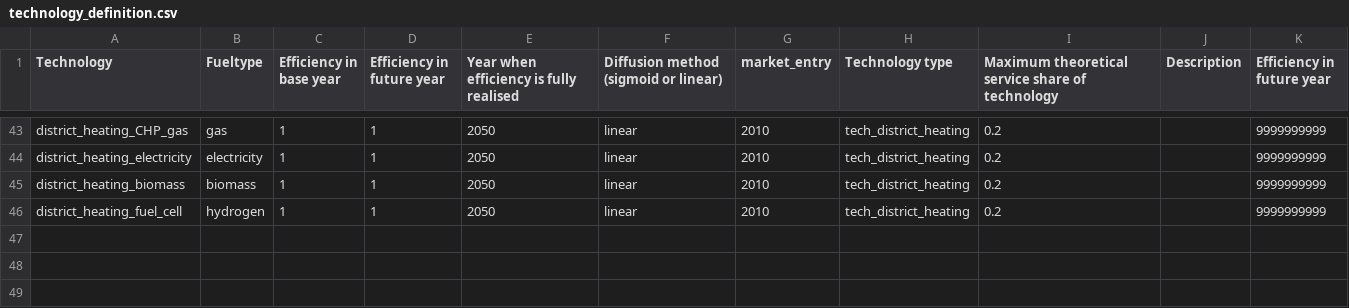
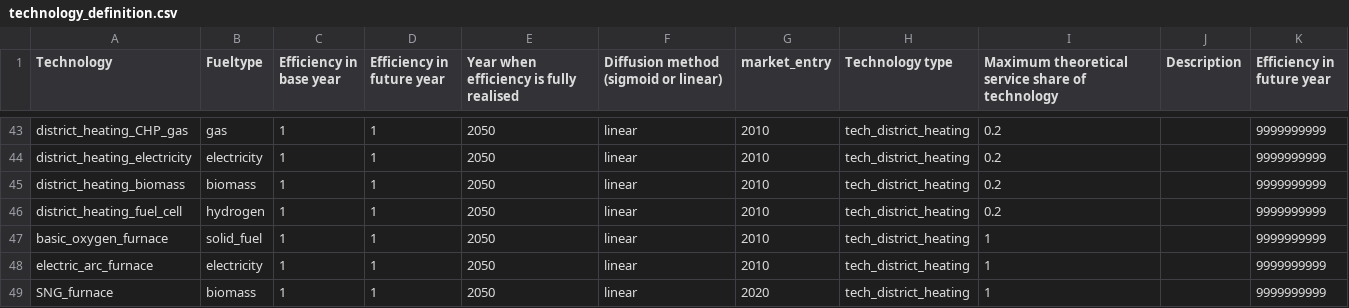
Before and after one commit to nismod/energy_demand, a CSV file: config_data/08-technologies/technology_definition.csv, drawn as a sheet; only a part is shown, gaps mark what is left out.

```diff
--- a/config_data/08-technologies/technology_definition.csv
+++ b/config_data/08-technologies/technology_definition.csv
@@ -46 +46,4 @@ district_heating_biomass,biomass,1,1,2050,linear,2010,tech_district_heating,0.2,
 district_heating_fuel_cell,hydrogen,1,1,2050,linear,2010,tech_district_heating,0.2,,9999999999
+basic_oxygen_furnace,solid_fuel,1,1,2050,linear,2010,tech_district_heating,1,,9999999999
+electric_arc_furnace,electricity,1,1,2050,linear,2010,tech_district_heating,1,,9999999999
+SNG_furnace,biomass,1,1,2050,linear,2020,tech_district_heating,1,,9999999999
```
Also changed, not shown: 10 other files.
